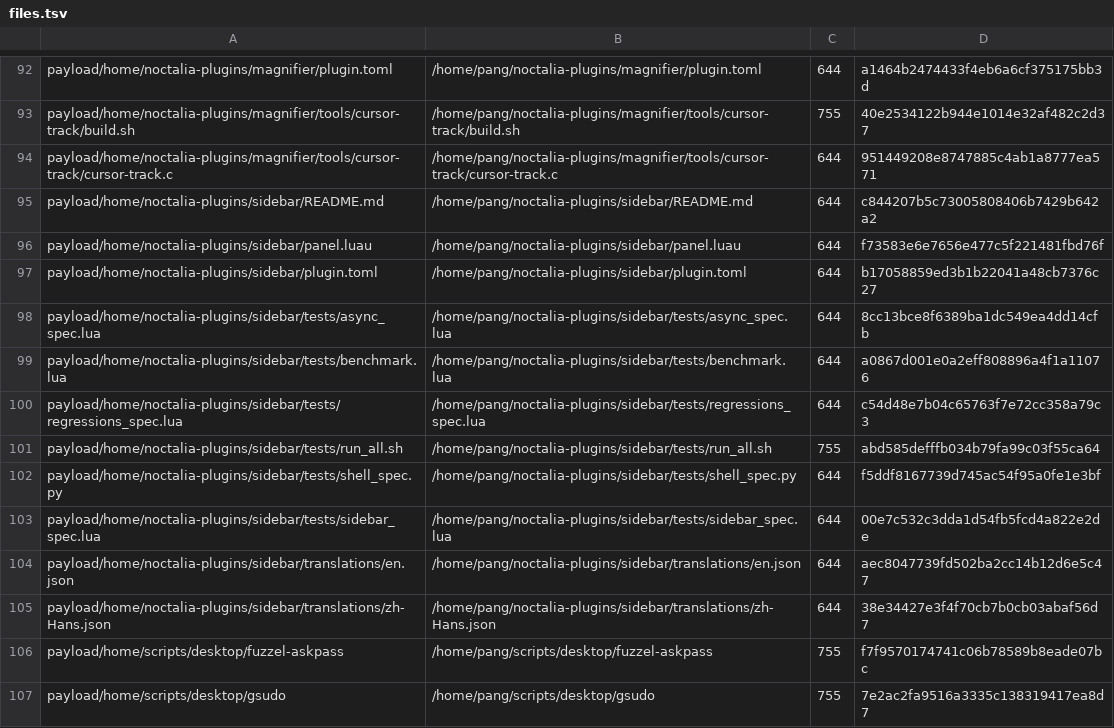
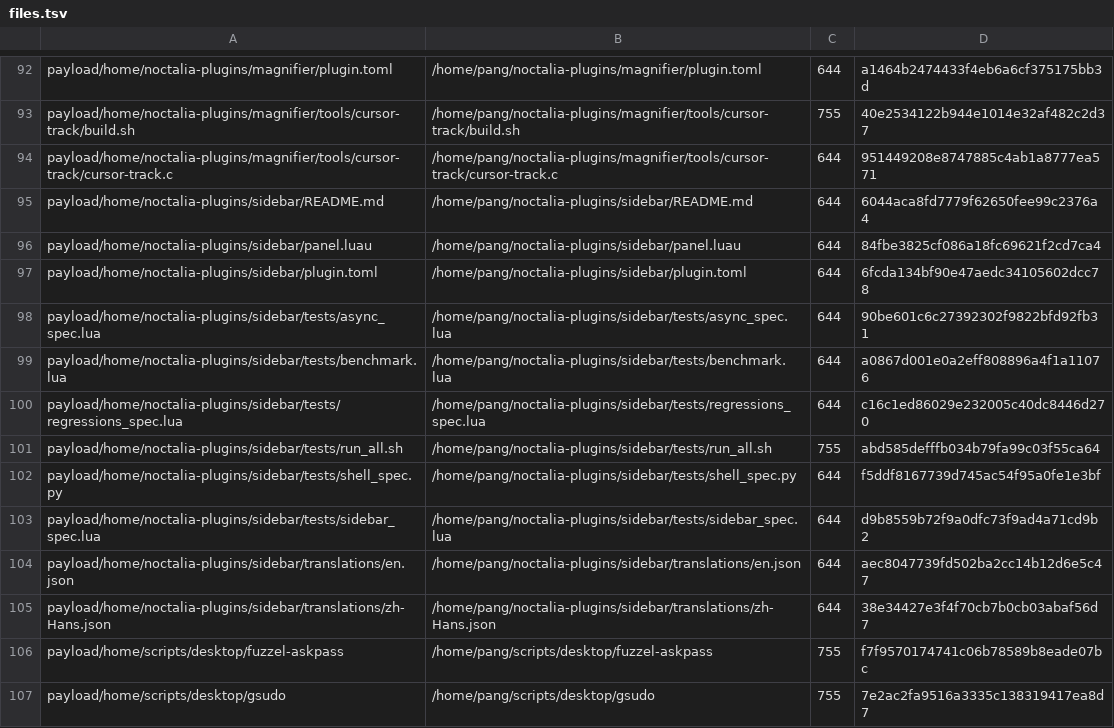
Before and after one commit to tjz123psh/arch-noctalia, a TSV file: manifests/files.tsv, drawn as a sheet; only a part is shown, gaps mark what is left out.

```diff
--- a/manifests/files.tsv
+++ b/manifests/files.tsv
@@ -94,11 +94,11 @@ payload/home/noctalia-plugins/magnifier/tools/cursor-track/build.sh	/home/pang/n
 payload/home/noctalia-plugins/magnifier/tools/cursor-track/cursor-track.c	/home/pang/noctalia-plugins/magnifier/tools/cursor-track/cursor-track.c	644	951449208e8747885c4ab1a8777ea571
-payload/home/noctalia-plugins/sidebar/README.md	/home/pang/noctalia-plugins/sidebar/README.md	644	c844207b5c73005808406b7429b642a2
-payload/home/noctalia-plugins/sidebar/panel.luau	/home/pang/noctalia-plugins/sidebar/panel.luau	644	f73583e6e7656e477c5f221481fbd76f
-payload/home/noctalia-plugins/sidebar/plugin.toml	/home/pang/noctalia-plugins/sidebar/plugin.toml	644	b17058859ed3b1b22041a48cb7376c27
-payload/home/noctalia-plugins/sidebar/tests/async_spec.lua	/home/pang/noctalia-plugins/sidebar/tests/async_spec.lua	644	8cc13bce8f6389ba1dc549ea4dd14cfb
+payload/home/noctalia-plugins/sidebar/README.md	/home/pang/noctalia-plugins/sidebar/README.md	644	6044aca8fd7779f62650fee99c2376a4
+payload/home/noctalia-plugins/sidebar/panel.luau	/home/pang/noctalia-plugins/sidebar/panel.luau	644	84fbe3825cf086a18fc69621f2cd7ca4
+payload/home/noctalia-plugins/sidebar/plugin.toml	/home/pang/noctalia-plugins/sidebar/plugin.toml	644	6fcda134bf90e47aedc34105602dcc78
+payload/home/noctalia-plugins/sidebar/tests/async_spec.lua	/home/pang/noctalia-plugins/sidebar/tests/async_spec.lua	644	90be601c6c27392302f9822bfd92fb31
 payload/home/noctalia-plugins/sidebar/tests/benchmark.lua	/home/pang/noctalia-plugins/sidebar/tests/benchmark.lua	644	a0867d001e0a2eff808896a4f1a11076
-payload/home/noctalia-plugins/sidebar/tests/regressions_spec.lua	/home/pang/noctalia-plugins/sidebar/tests/regressions_spec.lua	644	c54d48e7b04c65763f7e72cc358a79c3
+payload/home/noctalia-plugins/sidebar/tests/regressions_spec.lua	/home/pang/noctalia-plugins/sidebar/tests/regressions_spec.lua	644	c16c1ed86029e232005c40dc8446d270
 payload/home/noctalia-plugins/sidebar/tests/run_all.sh	/home/pang/noctalia-plugins/sidebar/tests/run_all.sh	755	abd585defffb034b79fa99c03f55ca64
 payload/home/noctalia-plugins/sidebar/tests/shell_spec.py	/home/pang/noctalia-plugins/sidebar/tests/shell_spec.py	644	f5ddf8167739d745ac54f95a0fe1e3bf
-payload/home/noctalia-plugins/sidebar/tests/sidebar_spec.lua	/home/pang/noctalia-plugins/sidebar/tests/sidebar_spec.lua	644	00e7c532c3dda1d54fb5fcd4a822e2de
+payload/home/noctalia-plugins/sidebar/tests/sidebar_spec.lua	/home/pang/noctalia-plugins/sidebar/tests/sidebar_spec.lua	644	d9b8559b72f9a0dfc73f9ad4a71cd9b2
 payload/home/noctalia-plugins/sidebar/translations/en.json	/home/pang/noctalia-plugins/sidebar/translations/en.json	644	aec8047739fd502ba2cc14b12d6e5c47
```
Also changed, not shown: 6 other files.
